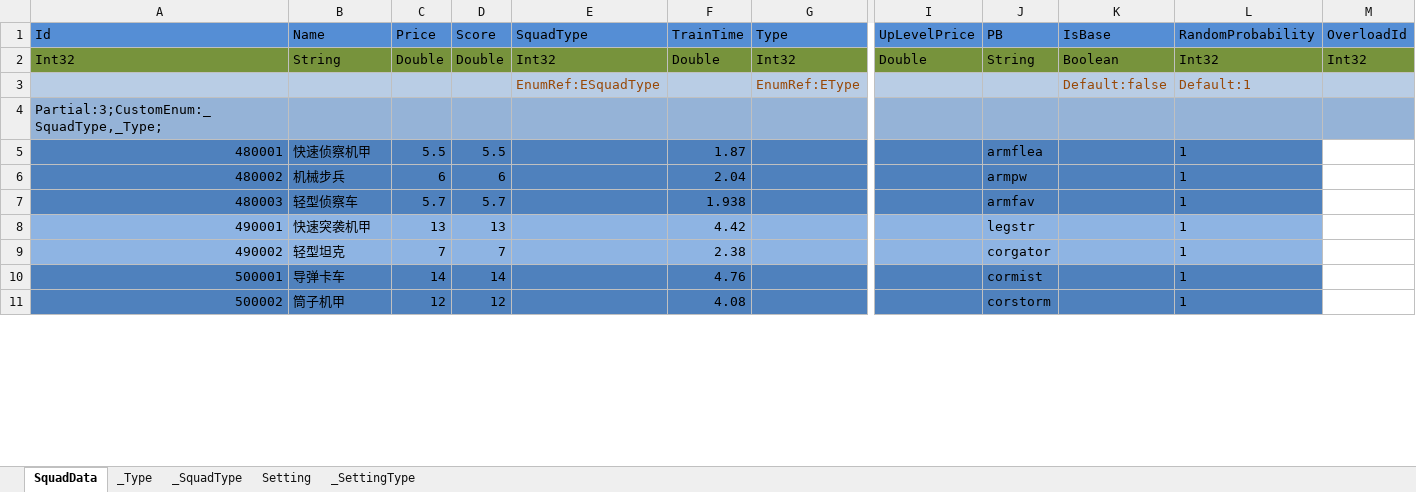
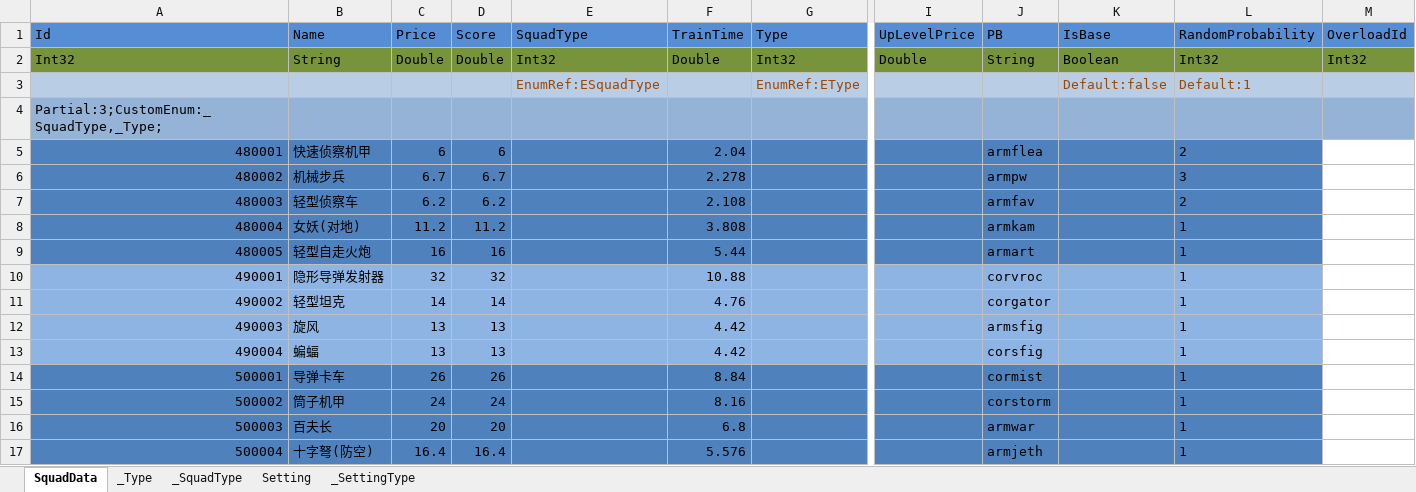
Before and after one commit to wu1274704958/bililive_dm, an Excel workbook: resource/excel_bar/Squad.xlsx, sheet SquadData, drawn as a sheet; only a part is shown, gaps mark what is left out; values as stored, in another font and other column widths than the file's, no borders; addresses are those after the commit; rows hold the shown columns only; the diff covers the shown part only; the diff names each change by its address in the sheet, - before the commit and + after, or states it on an @@ line.

```diff
--- a/resource/excel_bar/Squad.xlsx (sheet SquadData)
+++ b/resource/excel_bar/Squad.xlsx (sheet SquadData)
-C5 (Price): 5.5
+C5 (Price): 6
-D5 (Score): 5.5
+D5 (Score): 6
-F5 (TrainTime): 1.87
+F5 (TrainTime): 2.04
-L5 (RandomProbability): 1
+L5 (RandomProbability): 2
-C6 (Price): 6
+C6 (Price): 6.7
-D6 (Score): 6
+D6 (Score): 6.7
-F6 (TrainTime): 2.04
+F6 (TrainTime): 2.278
-L6 (RandomProbability): 1
+L6 (RandomProbability): 3
-C7 (Price): 5.7
+C7 (Price): 6.2
-D7 (Score): 5.7
+D7 (Score): 6.2
-F7 (TrainTime): 1.938
+F7 (TrainTime): 2.108
-L7 (RandomProbability): 1
+L7 (RandomProbability): 2
+row 8: 480004 | 女妖(对地) | 11.2 | 11.2 |  | 3.808 |  |  | armkam |  | 1
+row 9: 480005 | 轻型自走火炮 | 16 | 16 |  | 5.44 |  |  | armart |  | 1
-B10 (Name): 快速突袭机甲
+B10 (Name): 隐形导弹发射器
-C10 (Price): 13
+C10 (Price): 32
-D10 (Score): 13
+D10 (Score): 32
-F10 (TrainTime): 4.42
+F10 (TrainTime): 10.88
-J10 (PB): legstr
+J10 (PB): corvroc
-C11 (Price): 7
+C11 (Price): 14
-D11 (Score): 7
+D11 (Score): 14
-F11 (TrainTime): 2.38
+F11 (TrainTime): 4.76
+row 12: 490003 | 旋风 | 13 | 13 |  | 4.42 |  |  | armsfig |  | 1
+row 13: 490004 | 蝙蝠 | 13 | 13 |  | 4.42 |  |  | corsfig |  | 1
-C14 (Price): 14
+C14 (Price): 26
-D14 (Score): 14
+D14 (Score): 26
-F14 (TrainTime): 4.76
+F14 (TrainTime): 8.84
-C15 (Price): 12
+C15 (Price): 24
-D15 (Score): 12
+D15 (Score): 24
-F15 (TrainTime): 4.08
+F15 (TrainTime): 8.16
+row 16: 500003 | 百夫长 | 20 | 20 |  | 6.8 |  |  | armwar |  | 1
+row 17: 500004 | 十字弩(防空) | 16.4 | 16.4 |  | 5.576 |  |  | armjeth |  | 1
```
Also changed, not shown: 40 added rows and 13 edited cells elsewhere in this sheet, sheet _SquadType, sheet Setting, sheet _Type, resource/excel_bar/Activity.xlsx, resource/excel_bar/CommonConfig.xlsx, 18 other files.
